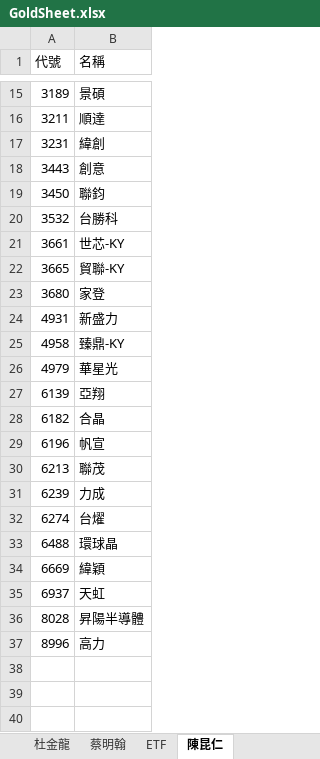
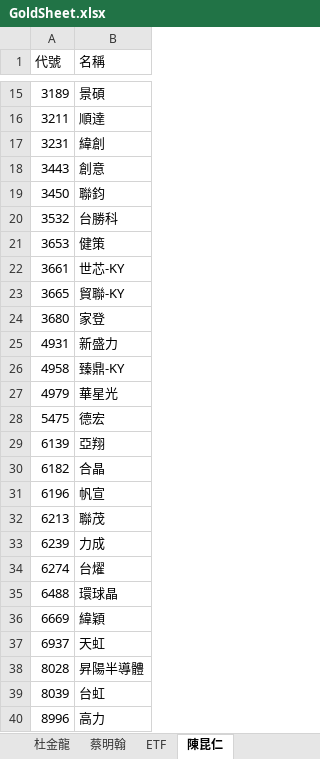
Before and after one commit to ONicole0101/Gold, an Excel workbook: Allcsv/GoldSheet.xlsx, sheet 陳昆仁, drawn as a sheet; only a part is shown, gaps mark what is left out; values as stored, in another font and other column widths than the file's, no cell formats; charts and pictures not drawn; the diff names each change by its address in the sheet, - before the commit and + after, or states it on an @@ line.

Commit message:
U_18.0721

```diff
--- a/Allcsv/GoldSheet.xlsx (sheet 陳昆仁)
+++ b/Allcsv/GoldSheet.xlsx (sheet 陳昆仁)
+row 21: 3653 | 健策
+row 28: 5475 | 德宏
+row 39: 8039 | 台虹
```
Also changed, not shown: cell formats.
